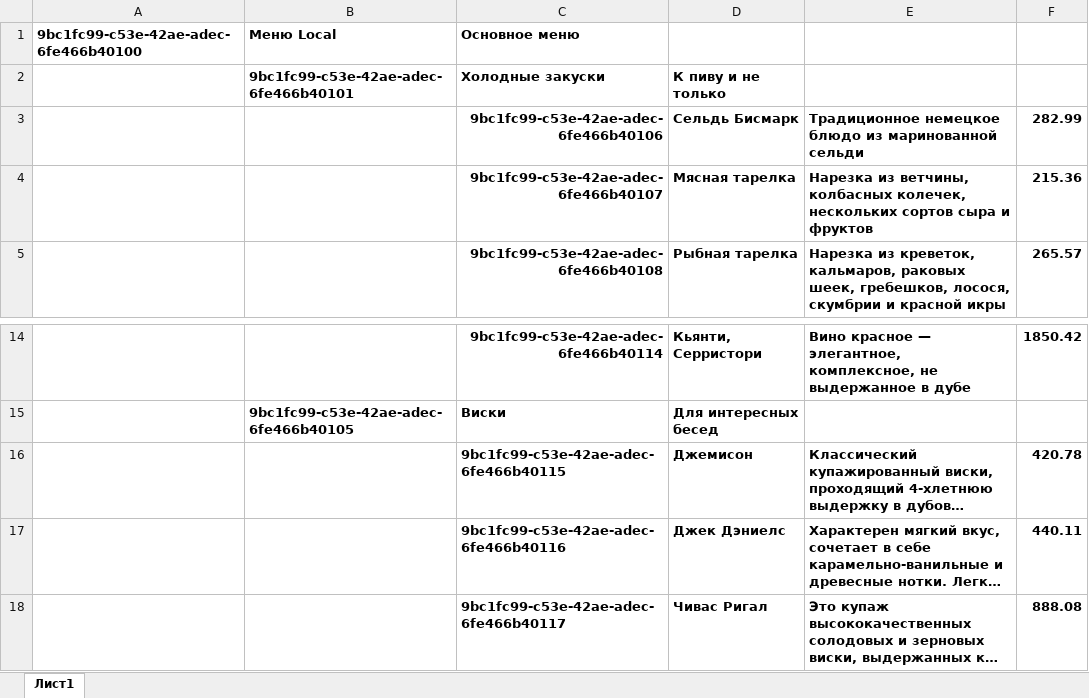
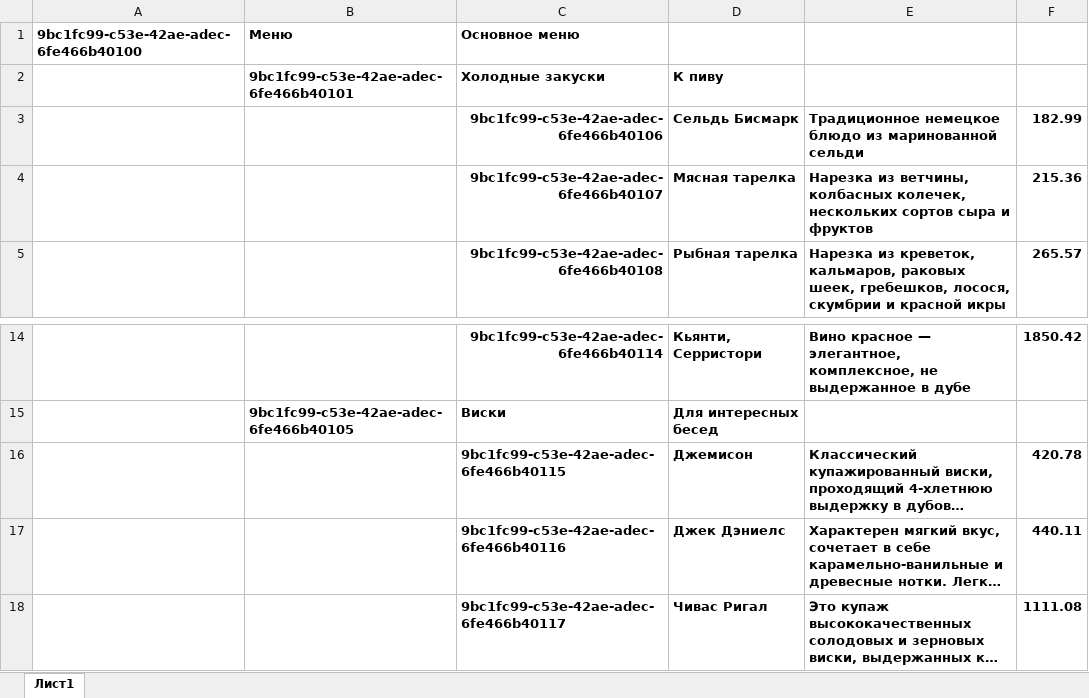
Before and after one commit to suntrackspb/fastapi-menu, an Excel workbook: app/admin/Menu.xlsx, sheet Лист1, drawn as a sheet; only a part is shown, gaps mark what is left out; long unchanged cells end in …; values as stored, in another font and other column widths than the file's, no borders; the diff names each change by its address in the sheet, - before the commit and + after, or states it on an @@ line.

```diff
--- a/app/admin/Menu.xlsx (sheet Лист1)
+++ b/app/admin/Menu.xlsx (sheet Лист1)
-B1: Меню Local
+B1: Меню
-D2: К пиву и не только
+D2: К пиву
-F3: 282.99
+F3: 182.99
-F18: 888.08
+F18: 1111.08
```
Also changed, not shown: 2 other files.
